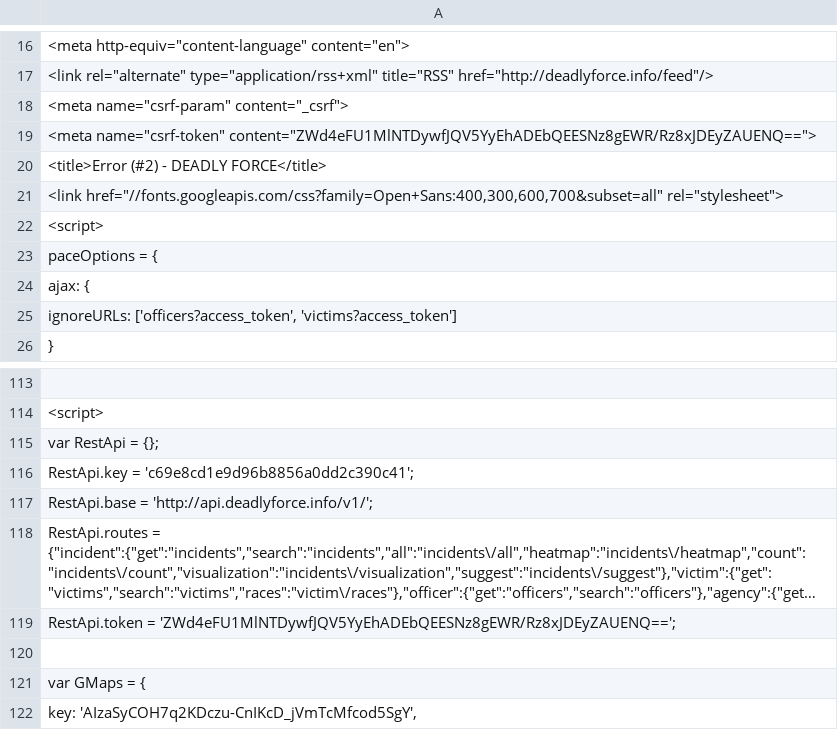
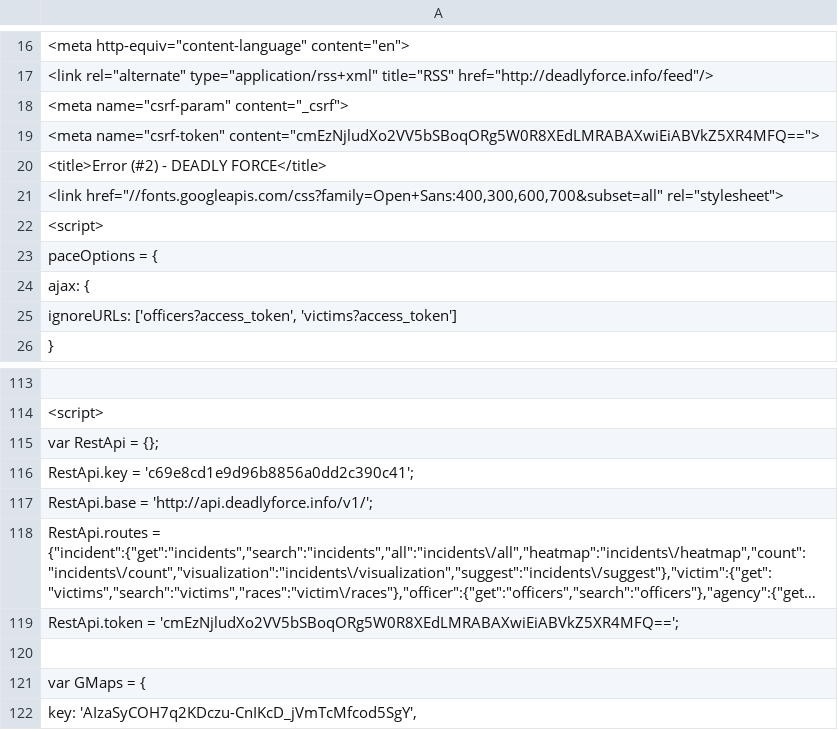
Before and after one commit to deadly-force/US-Police-Killings-Database, a TSV file: deadly-force-data.tsv, drawn as a sheet; only a part is shown, gaps mark what is left out; long unchanged cells end in …; the diff names each change by its address in the sheet, - before the commit and + after, or states it on an @@ line.

```diff
--- a/deadly-force-data.tsv
+++ b/deadly-force-data.tsv
-A19: <meta name="csrf-token" content="ZWd4eFU1MlNTDywfJQV5YyEhADEbQEESNz8gEWR/Rz8xJDEyZAUENQ==">
+A19: <meta name="csrf-token" content="cmEzNjludXo2VV5bSBoqORg5W0R8XEdLMRABAXwiEiABVkZ5XR4MFQ==">
-A119: RestApi.token = 'ZWd4eFU1MlNTDywfJQV5YyEhADEbQEESNz8gEWR/Rz8xJDEyZAUENQ==';
+A119: RestApi.token = 'cmEzNjludXo2VV5bSBoqORg5W0R8XEdLMRABAXwiEiABVkZ5XR4MFQ==';
```
Also changed, not shown: deadly-force-data.csv, 2 other files.
